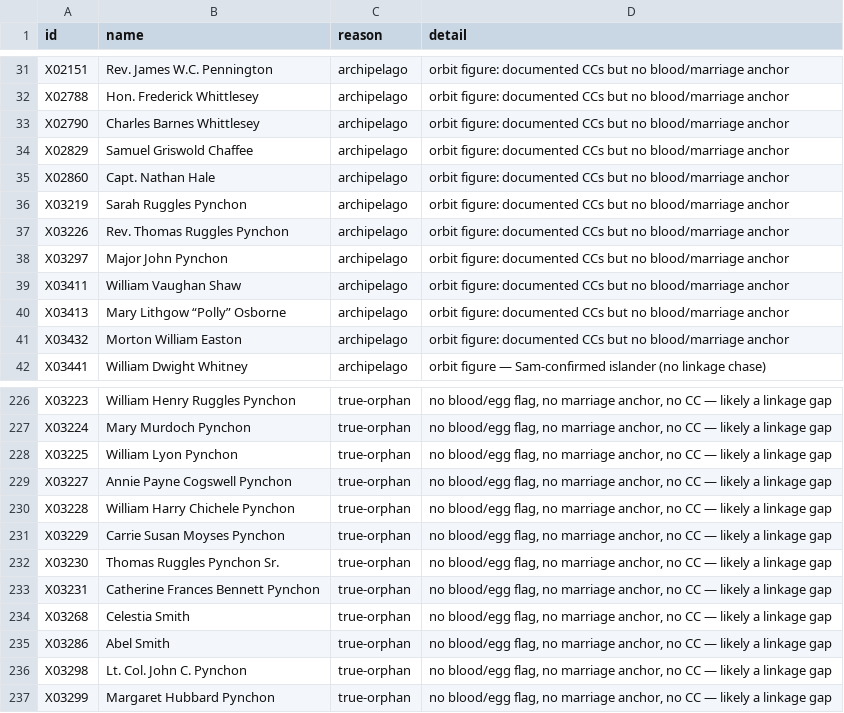
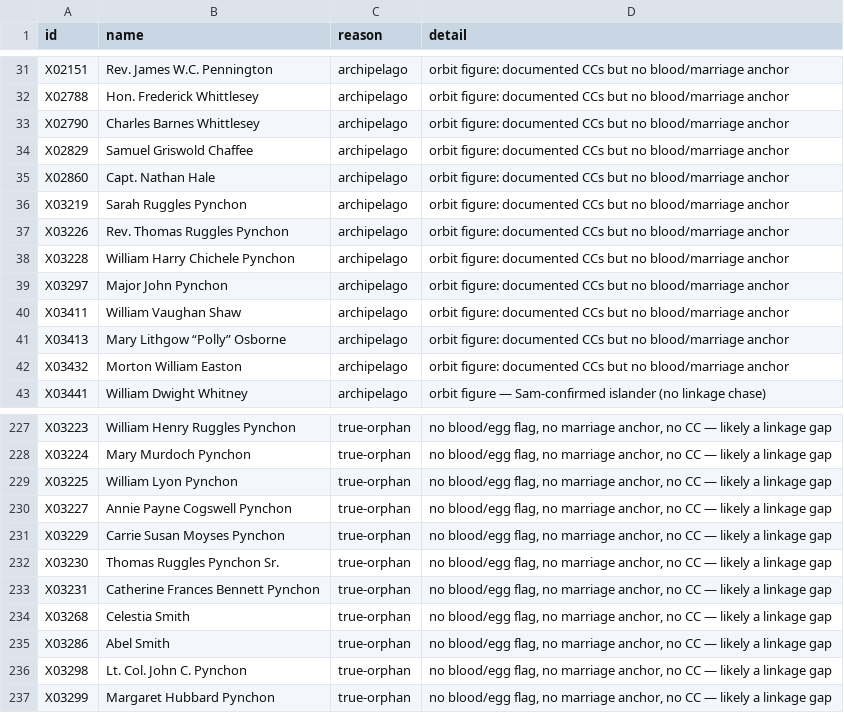
Before and after one commit to 35degrees/hookerfamily041726, a TSV file: seating-anomalies.tsv, drawn as a sheet; only a part is shown, gaps mark what is left out; removed rows and columns are numbered as before the commit, all else as after; the diff names each change by its address in the sheet, - before the commit and + after, or states it on an @@ line.

```diff
--- a/seating-anomalies.tsv
+++ b/seating-anomalies.tsv
+row 38: X03228 | William Harry Chichele Pynchon | archipelago | orbit figure: documented CCs but no blood/marriage anchor
-row 230: X03228 | William Harry Chichele Pynchon | true-orphan | no blood/egg flag, no marriage anchor, no CC — likely a linkage gap
```
Also changed, not shown: 1 other file.
